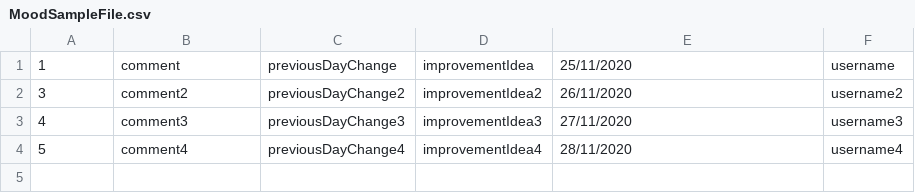
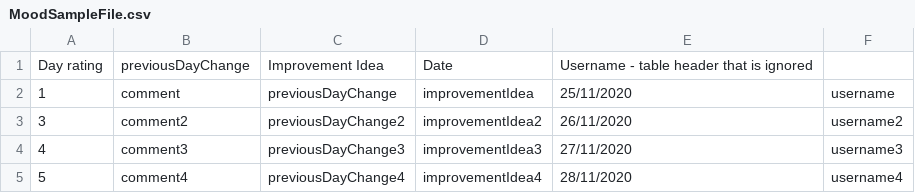
Before and after one commit to corinazanfir/employee-mood, a CSV file: MoodSampleFile.csv, drawn as a sheet.

Commit message:
1st records from CSV files - it is considered table header

```diff
--- a/MoodSampleFile.csv
+++ b/MoodSampleFile.csv
@@ -1 +1,2 @@
+Day rating; previousDayChange; Improvement Idea; Date; Username - table header that is ignored
 1;comment;previousDayChange;improvementIdea;25/11/2020;username
```
Also changed, not shown: MoodSampleFile2.csv, UsersSampleFile.csv, 3 other files.
